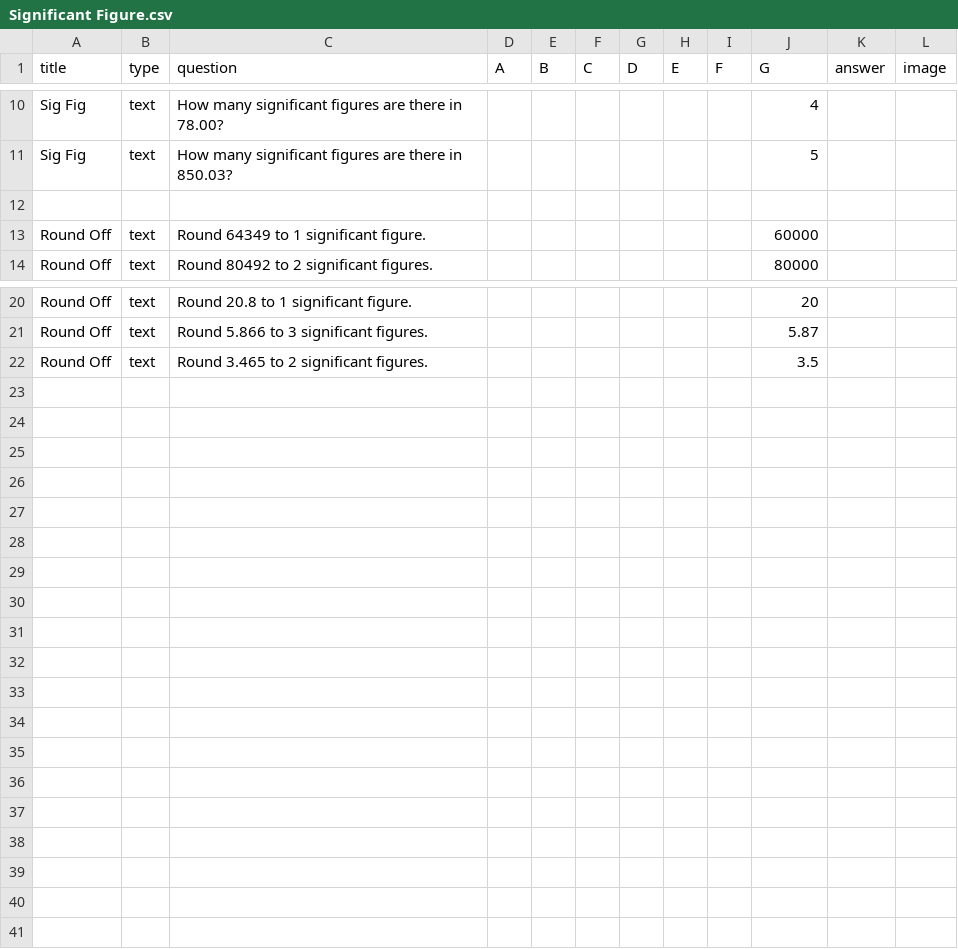
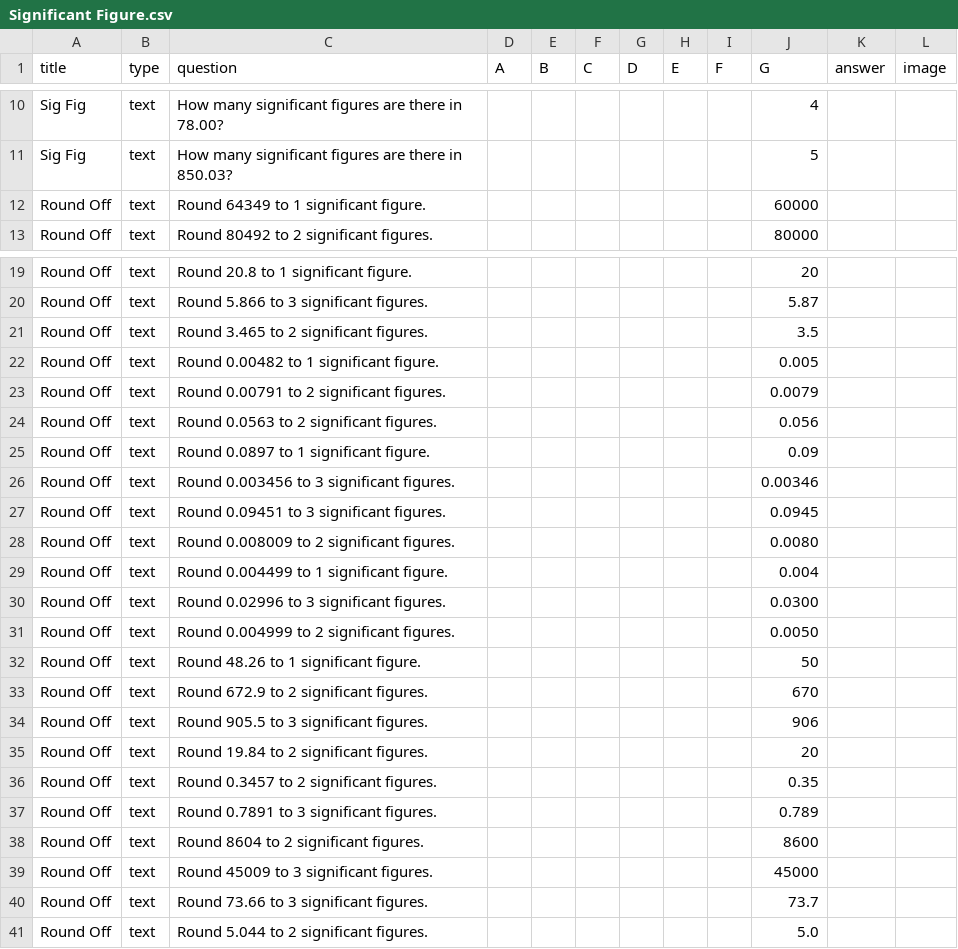
Before and after one commit to nobody0619/MM, a CSV file: Significant Figure.csv, drawn as a sheet; only a part is shown, gaps mark what is left out.

Commit message:
Add rounding off examples to Significant Figure.csv
Added multiple rounding off examples for significant figures.

```diff
--- a/Significant Figure.csv
+++ b/Significant Figure.csv
@@ -11,3 +11,2 @@ Sig Fig,text,How many significant figures are there in 78.00?,,,,,,,4,
 Sig Fig,text,How many significant figures are there in 850.03?,,,,,,,5,
-
 Round Off,text,Round 64349 to 1 significant figure.,,,,,,,60000,
@@ -22 +21,21 @@ Round Off,text,Round 5.866 to 3 significant figures.,,,,,,,5.87,
 Round Off,text,Round 3.465 to 2 significant figures.,,,,,,,3.5,
+Round Off,text,Round 0.00482 to 1 significant figure.,,,,,,,0.005,
+Round Off,text,Round 0.00791 to 2 significant figures.,,,,,,,0.0079,
+Round Off,text,Round 0.0563 to 2 significant figures.,,,,,,,0.056,
+Round Off,text,Round 0.0897 to 1 significant figure.,,,,,,,0.09,
+Round Off,text,Round 0.003456 to 3 significant figures.,,,,,,,0.00346,
+Round Off,text,Round 0.09451 to 3 significant figures.,,,,,,,0.0945,
+Round Off,text,Round 0.008009 to 2 significant figures.,,,,,,,0.0080,
+Round Off,text,Round 0.004499 to 1 significant figure.,,,,,,,0.004,
+Round Off,text,Round 0.02996 to 3 significant figures.,,,,,,,0.0300,
+Round Off,text,Round 0.004999 to 2 significant figures.,,,,,,,0.0050,
+Round Off,text,Round 48.26 to 1 significant figure.,,,,,,,50,
+Round Off,text,Round 672.9 to 2 significant figures.,,,,,,,670,
+Round Off,text,Round 905.5 to 3 significant figures.,,,,,,,906,
+Round Off,text,Round 19.84 to 2 significant figures.,,,,,,,20,
+Round Off,text,Round 0.3457 to 2 significant figures.,,,,,,,0.35,
+Round Off,text,Round 0.7891 to 3 significant figures.,,,,,,,0.789,
+Round Off,text,Round 8604 to 2 significant figures.,,,,,,,8600,
+Round Off,text,Round 45009 to 3 significant figures.,,,,,,,45000,
+Round Off,text,Round 73.66 to 3 significant figures.,,,,,,,73.7,
+Round Off,text,Round 5.044 to 2 significant figures.,,,,,,,5.0,
```
